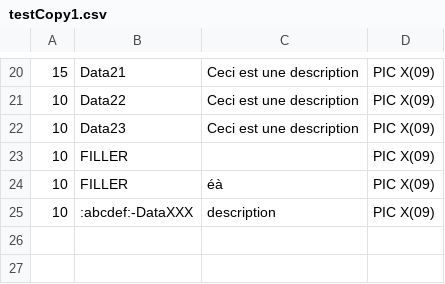
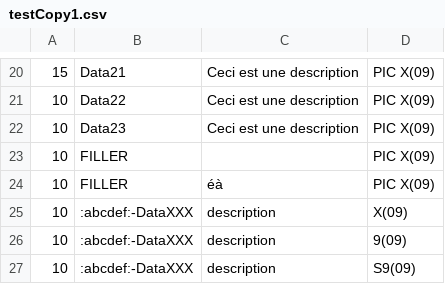
Before and after one commit to Sebibebi67/copy_maker, a CSV file: resources/testCopy1.csv, drawn as a sheet; only a part is shown, gaps mark what is left out.

Commit message:
cleaning the data and the type field

```diff
--- a/resources/testCopy1.csv
+++ b/resources/testCopy1.csv
@@ -24,2 +24,4 @@
 10 ;  FILLER ;éà;PIC X(09)
-10;:abcdef:-DataXXX;description;PIC X(09)
+10;:abcdef:-DataXXX;description;X(09)
+10;:abcdef:-DataXXX;description;9(09)
+10;:abcdef:-DataXXX;description;S9(09)
```
Also changed, not shown: 1 other file.
